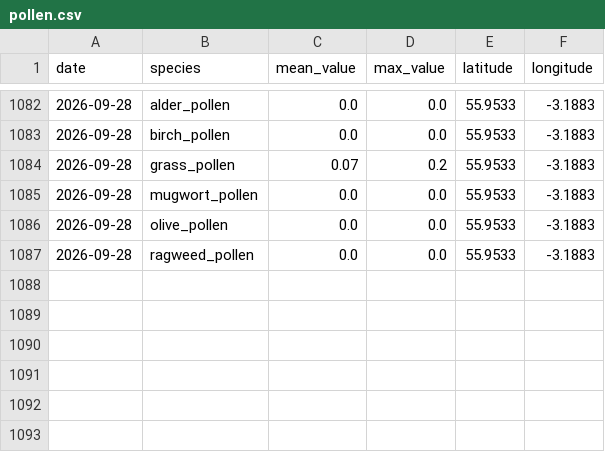
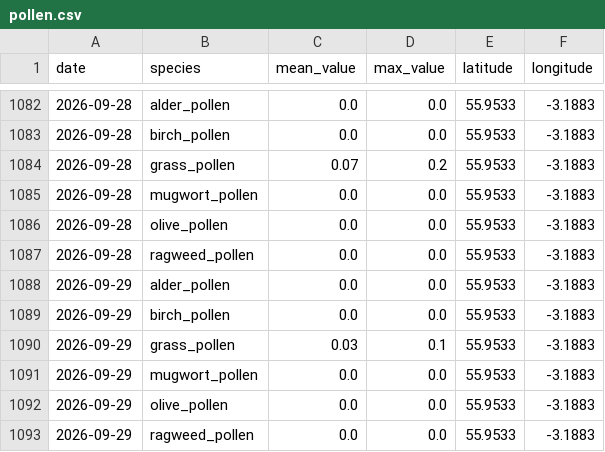
Before and after one commit to gdeskas/allergy-tracker, a CSV file: data/pollen.csv, drawn as a sheet; only a part is shown, gaps mark what is left out; the diff names each change by its address in the sheet, - before the commit and + after, or states it on an @@ line.

```diff
--- a/data/pollen.csv
+++ b/data/pollen.csv
+row 1088: 2026-09-29 | alder_pollen | 0.0 | 0.0 | 55.9533 | -3.1883
+row 1089: 2026-09-29 | birch_pollen | 0.0 | 0.0 | 55.9533 | -3.1883
+row 1090: 2026-09-29 | grass_pollen | 0.03 | 0.1 | 55.9533 | -3.1883
+row 1091: 2026-09-29 | mugwort_pollen | 0.0 | 0.0 | 55.9533 | -3.1883
+row 1092: 2026-09-29 | olive_pollen | 0.0 | 0.0 | 55.9533 | -3.1883
+row 1093: 2026-09-29 | ragweed_pollen | 0.0 | 0.0 | 55.9533 | -3.1883
```
